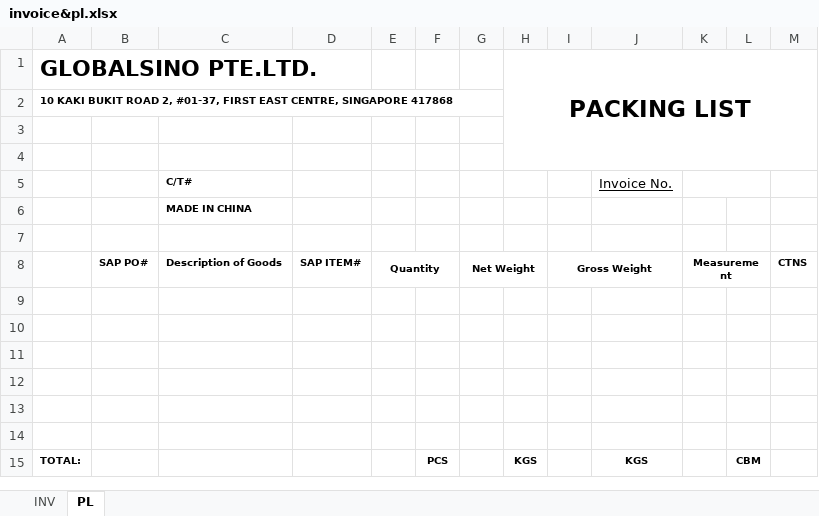
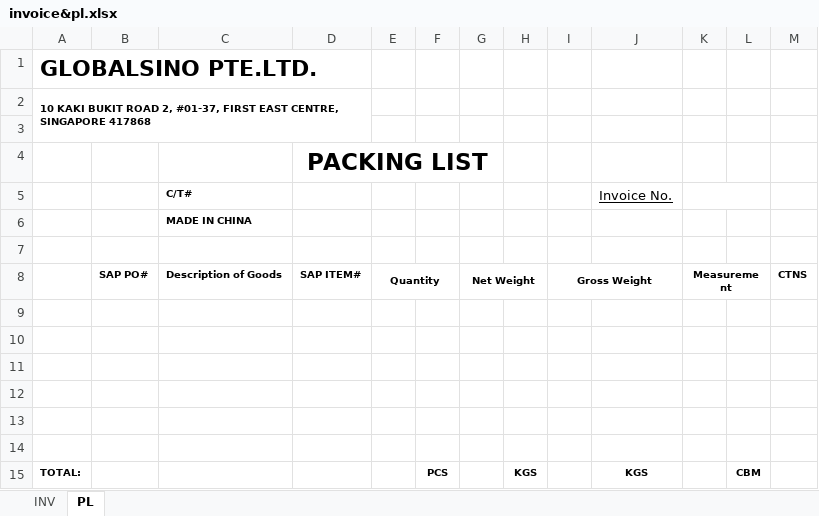
Before and after one commit to tonycc/ro-reader, an Excel workbook: customer_profiles/ro/templates/gs/invoice&pl.xlsx, sheet PL, drawn as a sheet; values as stored, in another font and other column widths than the file's, no borders; the diff names each change by its address in the sheet, - before the commit and + after, or states it on an @@ line.

```diff
--- a/customer_profiles/ro/templates/gs/invoice&pl.xlsx (sheet PL)
+++ b/customer_profiles/ro/templates/gs/invoice&pl.xlsx (sheet PL)
+A1:D1 merged
-H1: PACKING LIST
+H1: (empty)
-H1:M4 merged
+A2:D3 merged
-D4: (empty)
+D4: PACKING LIST
+D4:G4 merged
```
Also changed, not shown: customer_profiles/pf/templates/gs/pi.xlsx, customer_profiles/ro/templates/emax/invoice&pl.xlsx.
